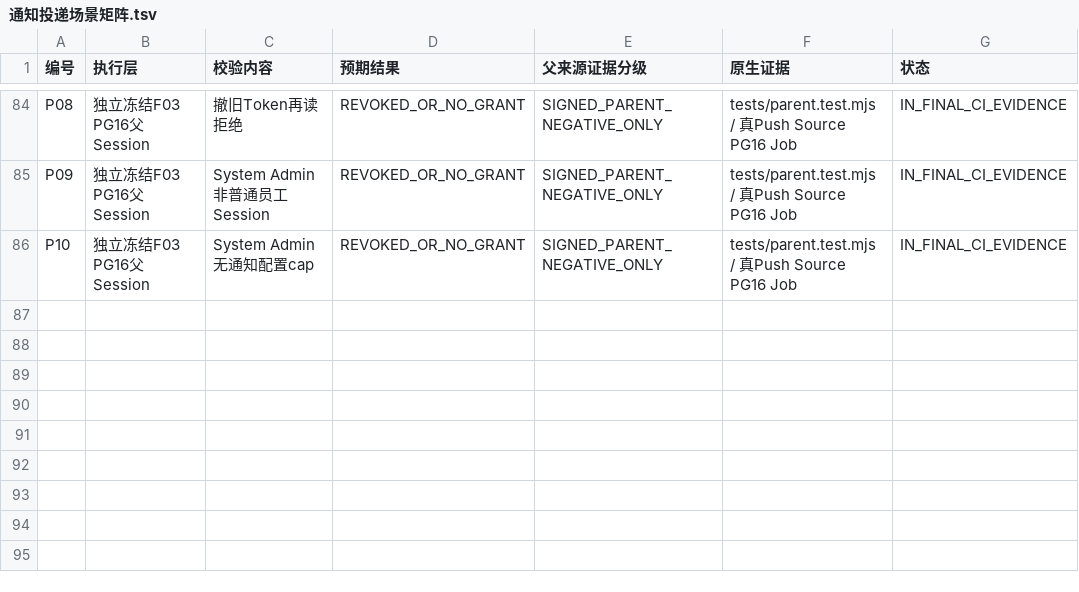
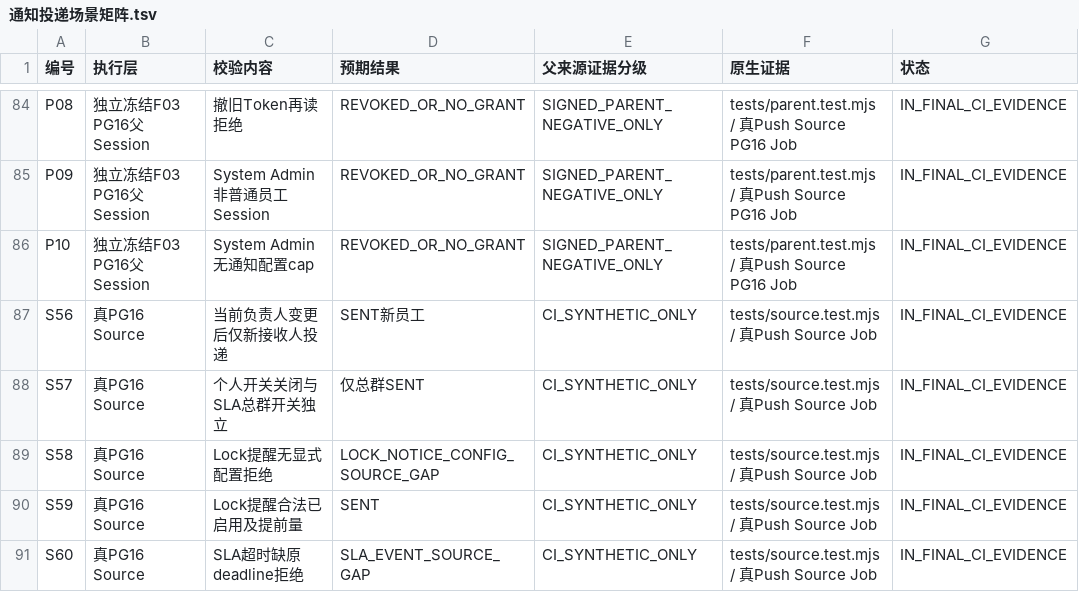
Before and after one commit to suzhe868-arch/mb, a TSV file: engineering/f07/notification-sla-incident-gate-ci/通知投递场景矩阵.tsv, drawn as a sheet; only a part is shown, gaps mark what is left out; the diff names each change by its address in the sheet, - before the commit and + after, or states it on an @@ line.

Commit message:
F07-4：矩阵扩为90项真PG16 Source、TLS与F03父负证

```diff
--- a/engineering/f07/notification-sla-incident-gate-ci/通知投递场景矩阵.tsv
+++ b/engineering/f07/notification-sla-incident-gate-ci/通知投递场景矩阵.tsv
+row 87: S56 | 真PG16 Source | 当前负责人变更后仅新接收人投递 | SENT新员工 | CI_SYNTHETIC_ONLY | tests/source.test.mjs / 真Push Source Job | IN_FINAL_CI_EVIDENCE
+row 88: S57 | 真PG16 Source | 个人开关关闭与SLA总群开关独立 | 仅总群SENT | CI_SYNTHETIC_ONLY | tests/source.test.mjs / 真Push Source Job | IN_FINAL_CI_EVIDENCE
+row 89: S58 | 真PG16 Source | Lock提醒无显式配置拒绝 | LOCK_NOTICE_CONFIG_SOURCE_GAP | CI_SYNTHETIC_ONLY | tests/source.test.mjs / 真Push Source Job | IN_FINAL_CI_EVIDENCE
+row 90: S59 | 真PG16 Source | Lock提醒合法已启用及提前量 | SENT | CI_SYNTHETIC_ONLY | tests/source.test.mjs / 真Push Source Job | IN_FINAL_CI_EVIDENCE
+row 91: S60 | 真PG16 Source | SLA超时缺原deadline拒绝 | SLA_EVENT_SOURCE_GAP | CI_SYNTHETIC_ONLY | tests/source.test.mjs / 真Push Source Job | IN_FINAL_CI_EVIDENCE
```
